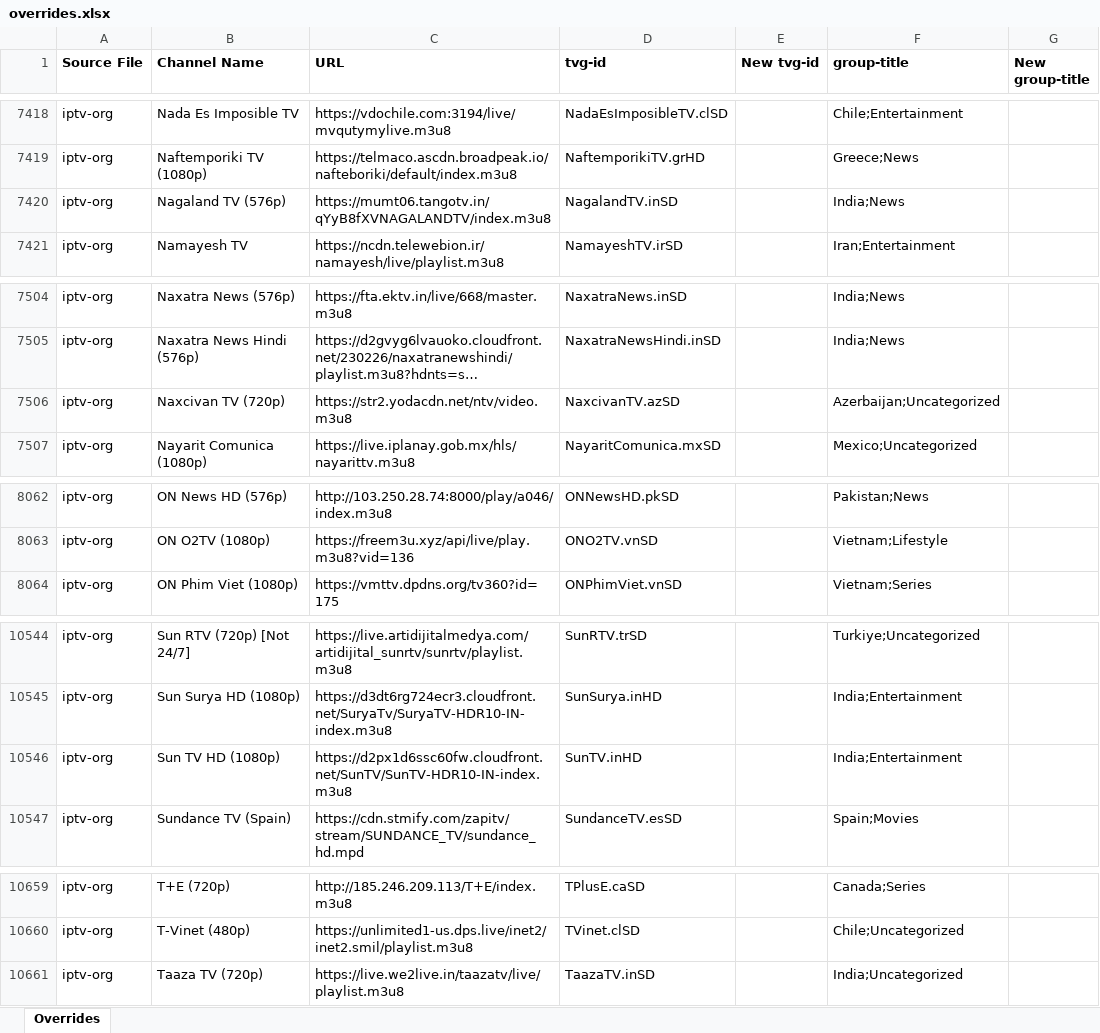
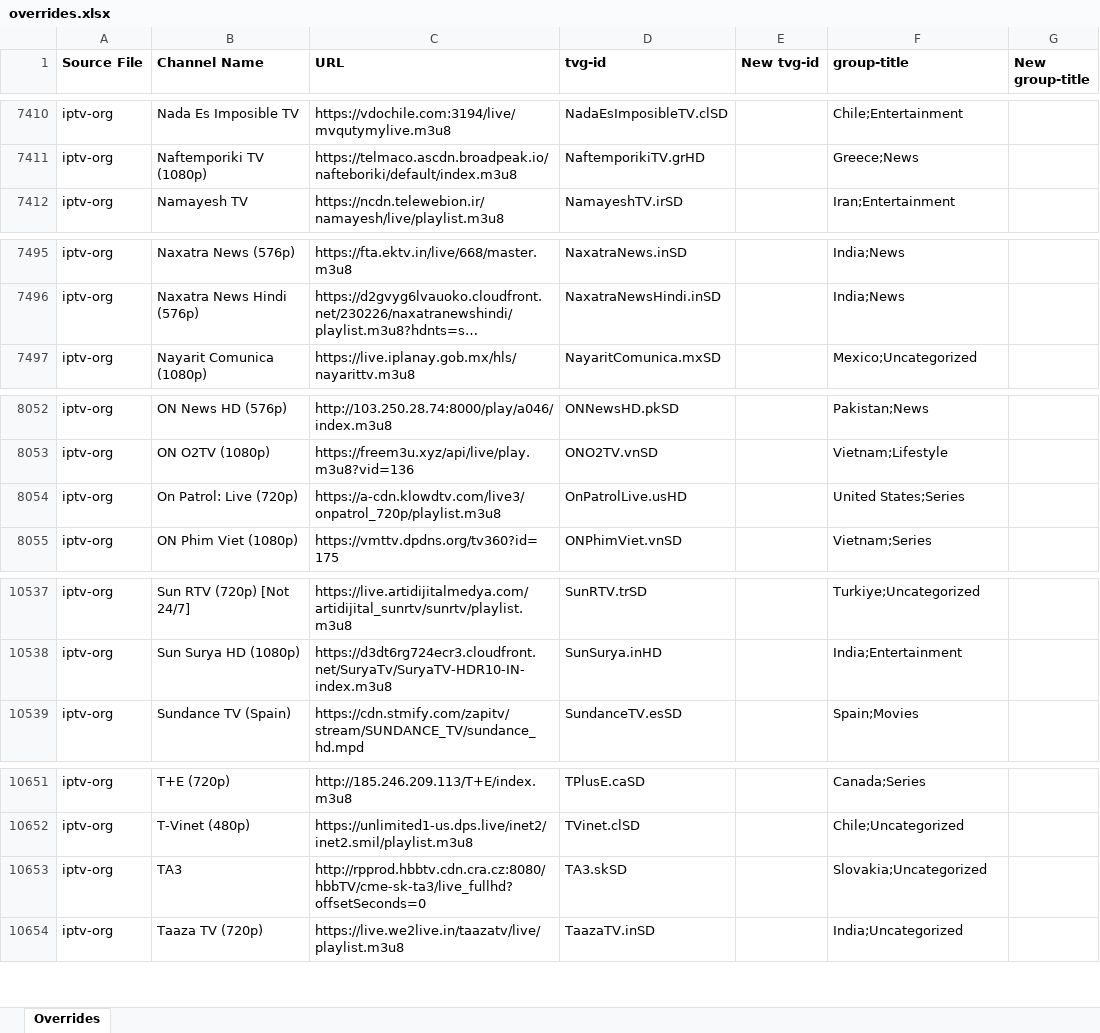
Before and after one commit to karya-media/tv, an Excel workbook: data/overrides.xlsx, sheet Overrides, drawn as a sheet; only a part is shown, gaps mark what is left out; long unchanged cells end in …; values as stored, in another font and other column widths than the file's, no borders; removed rows and columns are numbered as before the commit, all else as after; the diff covers the shown part only; the diff names each change by its address in the sheet, - before the commit and + after, or states it on an @@ line.

```diff
--- a/data/overrides.xlsx (sheet Overrides)
+++ b/data/overrides.xlsx (sheet Overrides)
-row 7420: iptv-org | Nagaland TV (576p) | https://mumt06.tangotv.in/qYyB8fXVNAGALANDTV/index.m3u8 | NagalandTV.inSD |  | India;News
-row 7506: iptv-org | Naxcivan TV (720p) | https://str2.yodacdn.net/ntv/video.m3u8 | NaxcivanTV.azSD |  | Azerbaijan;Uncategorized
+row 8054: iptv-org | On Patrol: Live (720p) | https://a-cdn.klowdtv.com/live3/onpatrol_720p/playlist.m3u8 | OnPatrolLive.usHD |  | United States;Series
-row 10546: iptv-org | Sun TV HD (1080p) | https://d2px1d6ssc60fw.cloudfront.net/SunTV/SunTV-HDR10-IN-index.m3u8 | SunTV.inHD |  | India;Entertainment
+row 10653: iptv-org | TA3 | http://rpprod.hbbtv.cdn.cra.cz:8080/hbbTV/cme-sk-ta3/live_fullhd?offsetSeconds=0 | TA3.skSD |  | Slovakia;Uncategorized
```
Also changed, not shown: 9 added rows, 15 removed rows, 4 moved rows and 137 edited cells elsewhere in this sheet, 6 other files.
